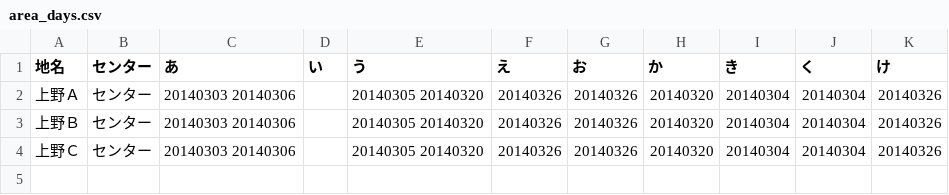
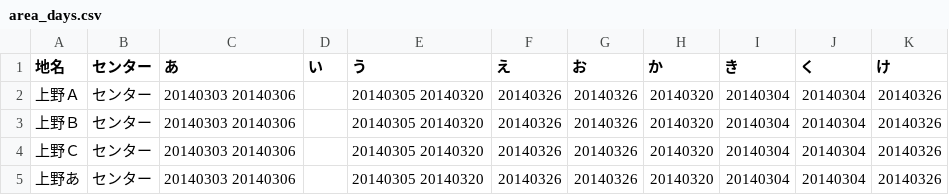
Before and after one commit to igaigaiga/iga5374.github.com, a CSV file: data/area_days.csv, drawn as a sheet.

Commit message:
Update area_days.csv

```diff
--- a/data/area_days.csv
+++ b/data/area_days.csv
@@ -4 +4,2 @@
 上野Ｃ,センター,20140303 20140306,,20140305 20140320,20140326,20140326,20140320,20140304,20140304,20140326
+上野あ,センター,20140303 20140306,,20140305 20140320,20140326,20140326,20140320,20140304,20140304,20140326
```
